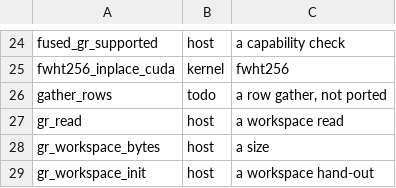
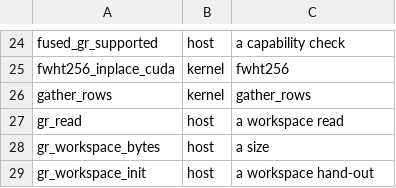
Before and after one commit to rwkeyes/Strata_Dirigo, a TSV file: ports/vulkan/PORT-MAP.tsv, drawn as a sheet; only a part is shown, gaps mark what is left out.

Commit message:
vulkan: M-A 2/10 - gather_rows, the MTP draft head's row gather
The second of the three kernels with no unported precondition, and it is the MTP
drafter's: MtpDrafter::bind (src/core/mtp.cpp:450) keeps the token subset dvocab of
the head's weight table, one whole row_bytes row at a time.

    for i in [0, n*row_bytes):  r = i / row_bytes;  o = i - r*row_bytes
                                dst[i] = src[ ids[r]*row_bytes + o ]

The CUDA (src/kernels/cuda/verify_kernels.cu:394/:303) TEMPLATES ON AN ELEMENT WIDTH
(uint4/uint32/uint8 by row_bytes % 16 / % 4) and then uses row_e = row_bytes/sizeof(E)
in both the divisor and the source stride.  That is a performance choice, not the rule,
and it is the shape a port breaks silently - so this kernel indexes in BYTES and the
gate runs BOTH a 16-byte-aligned (64) and an unaligned (42) row_bytes.

Fixture: ids is a DERANGEMENT (ids[r] != r for every r) and every source byte is
distinct ((k*31 + j*7 + 1) & 0xFF), so an identity gather fails on every row and a
wrong offset lands on a different byte; 64 guard bytes past the written range are
checked against the fixture's sentinel.

Falsified: gates/inject-verify.sh gather-rows-identity (ids[r] ignored)
-> FAIL  gather_rows: 16-byte-aligned rows  64/576.

vega: Arc 281/0/0 (default and intel_icd), llvmpipe 269/0/3, radeon-iGPU 272/0/2.
z820b: radeon_icd (7900 XTX) 277/0/1, lvp 269/0/3, nvidia (K620) 272/0/2 (the 1 skip
is the pre-existing M8 case; the box's script exits 1 on it, as at HEAD).

```diff
--- a/ports/vulkan/PORT-MAP.tsv
+++ b/ports/vulkan/PORT-MAP.tsv
@@ -25,3 +25,3 @@ fused_gr_supported	host	a capability check
 fwht256_inplace_cuda	kernel	fwht256
-gather_rows	todo	a row gather, not ported
+gather_rows	kernel	gather_rows
 gr_read	host	a workspace read
```
Also changed, not shown: 6 other files.
